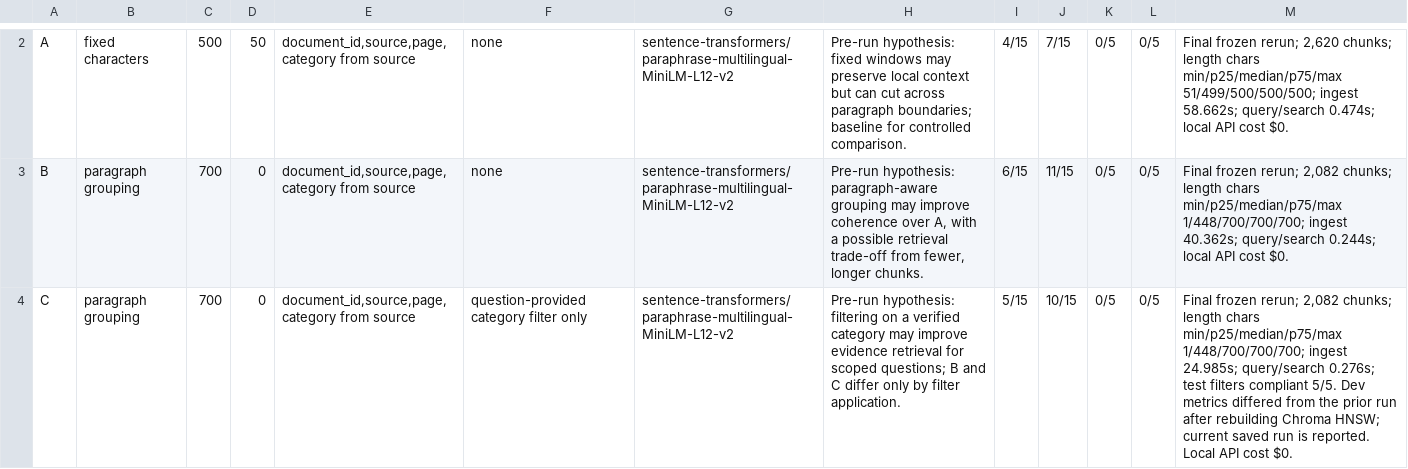
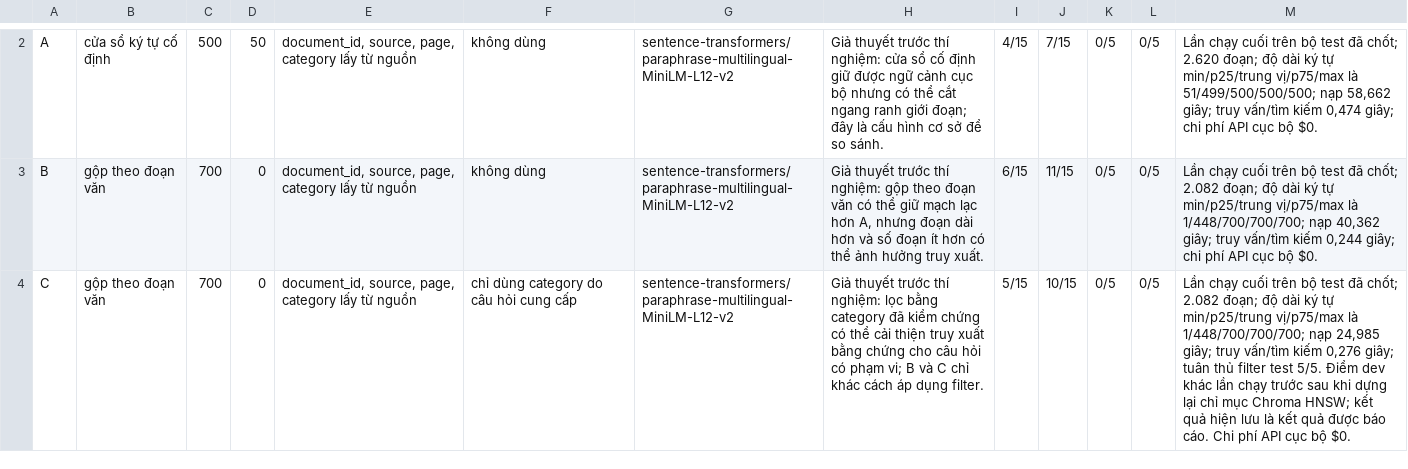
Before and after one commit to hoducmanhtemperature/K5-L3A-DAY06-HoDucManh-2A202603609-DataIngestion, a CSV file: artifacts/experiment_log.csv, drawn as a sheet; only a part is shown, gaps mark what is left out; the diff covers the shown part only; the diff names each change by its address in the sheet, - before the commit and + after, or states it on an @@ line.

```diff
--- a/artifacts/experiment_log.csv
+++ b/artifacts/experiment_log.csv
-B2: fixed characters
+B2: cửa sổ ký tự cố định
-E2:E4: document_id,source,page,category from source
+E2:E4: document_id, source, page, category lấy từ nguồn
-F2:F3: none
+F2:F3: không dùng
-H2: Pre-run hypothesis: fixed windows may preserve local context but can cut across paragraph boundaries; baseline for controlled comparison.
+H2: Giả thuyết trước thí nghiệm: cửa sổ cố định giữ được ngữ cảnh cục bộ nhưng có thể cắt ngang ranh giới đoạn; đây là cấu hình cơ sở để so sánh.
-M2: Final frozen rerun; 2,620 chunks; length chars min/p25/median/p75/max 51/499/500/500/500; ingest 58.662s; query/search 0.474s; local API cost $0.
+M2: Lần chạy cuối trên bộ test đã chốt; 2.620 đoạn; độ dài ký tự min/p25/trung vị/p75/max là 51/499/500/500/500; nạp 58,662 giây; truy vấn/tìm kiếm 0,474 giây; chi phí API cục bộ $0.
-B3:B4: paragraph grouping
+B3:B4: gộp theo đoạn văn
-H3: Pre-run hypothesis: paragraph-aware grouping may improve coherence over A, with a possible retrieval trade-off from fewer, longer chunks.
+H3: Giả thuyết trước thí nghiệm: gộp theo đoạn văn có thể giữ mạch lạc hơn A, nhưng đoạn dài hơn và số đoạn ít hơn có thể ảnh hưởng truy xuất.
-M3: Final frozen rerun; 2,082 chunks; length chars min/p25/median/p75/max 1/448/700/700/700; ingest 40.362s; query/search 0.244s; local API cost $0.
+M3: Lần chạy cuối trên bộ test đã chốt; 2.082 đoạn; độ dài ký tự min/p25/trung vị/p75/max là 1/448/700/700/700; nạp 40,362 giây; truy vấn/tìm kiếm 0,244 giây; chi phí API cục bộ $0.
-F4: question-provided category filter only
+F4: chỉ dùng category do câu hỏi cung cấp
-H4: Pre-run hypothesis: filtering on a verified category may improve evidence retrieval for scoped questions; B and C differ only by filter application.
+H4: Giả thuyết trước thí nghiệm: lọc bằng category đã kiểm chứng có thể cải thiện truy xuất bằng chứng cho câu hỏi có phạm vi; B và C chỉ khác cách áp dụng filter.
-M4: Final frozen rerun; 2,082 chunks; length chars min/p25/median/p75/max 1/448/700/700/700; ingest 24.985s; query/search 0.276s; test filters compliant 5/5. Dev metrics differed from the prior run after rebuilding Chroma HNSW; current saved run is reported. Local API cost $0.
+M4: Lần chạy cuối trên bộ test đã chốt; 2.082 đoạn; độ dài ký tự min/p25/trung vị/p75/max là 1/448/700/700/700; nạp 24,985 giây; truy vấn/tìm kiếm 0,276 giây; tuân thủ filter test 5/5. Điểm dev khác lần chạy trước sau khi dựng lại chỉ mục Chroma HNSW; kết quả hiện lưu là kết quả được báo cáo. Chi phí API cục bộ $0.
```
Also changed, not shown: 1 added row and 1 removed row elsewhere in this file, starter/results/manual_audit.csv, 5 other files.
